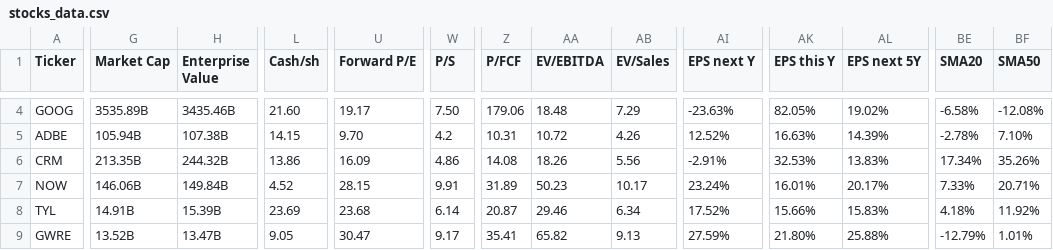
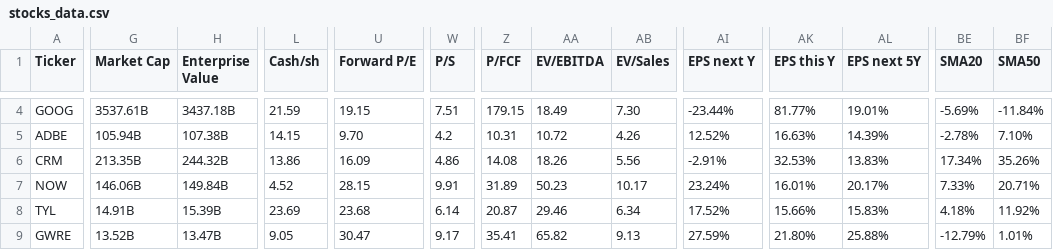
Before and after one commit to saiganesh-tanneru/stock-analyzer, a CSV file: stocks_data.csv, drawn as a sheet; only a part is shown, gaps mark what is left out; the diff covers the shown part only; the diff names each change by its address in the sheet, - before the commit and + after, or states it on an @@ line.

```diff
--- a/stocks_data.csv
+++ b/stocks_data.csv
-G4 (Market Cap): 3535.89B
+G4 (Market Cap): 3537.61B
-H4 (Enterprise Value): 3435.46B
+H4 (Enterprise Value): 3437.18B
-L4 (Cash/sh): 21.60
+L4 (Cash/sh): 21.59
-U4 (Forward P/E): 19.17
+U4 (Forward P/E): 19.15
-W4 (P/S): 7.50
+W4 (P/S): 7.51
-Z4 (P/FCF): 179.06
+Z4 (P/FCF): 179.15
-AA4 (EV/EBITDA): 18.48
+AA4 (EV/EBITDA): 18.49
-AB4 (EV/Sales): 7.29
+AB4 (EV/Sales): 7.30
-AI4 (EPS next Y): -23.63%
+AI4 (EPS next Y): -23.44%
-AK4 (EPS this Y): 82.05%
+AK4 (EPS this Y): 81.77%
-AL4 (EPS next 5Y): 19.02%
+AL4 (EPS next 5Y): 19.01%
-BE4 (SMA20): -6.58%
+BE4 (SMA20): -5.69%
-BF4 (SMA50): -12.08%
+BF4 (SMA50): -11.84%
```
Also changed, not shown: 136 edited cells elsewhere in this file, 6 other files.
